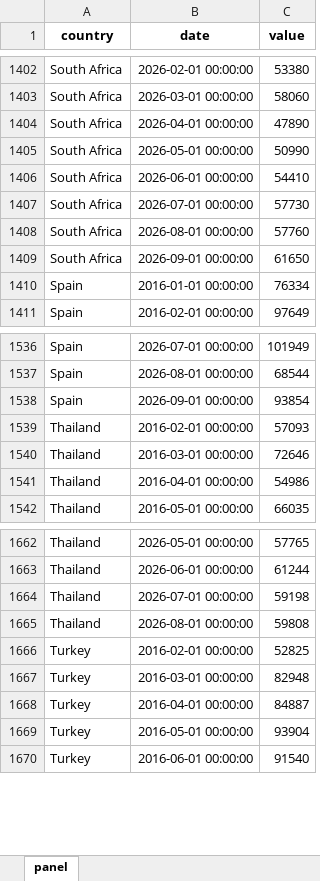
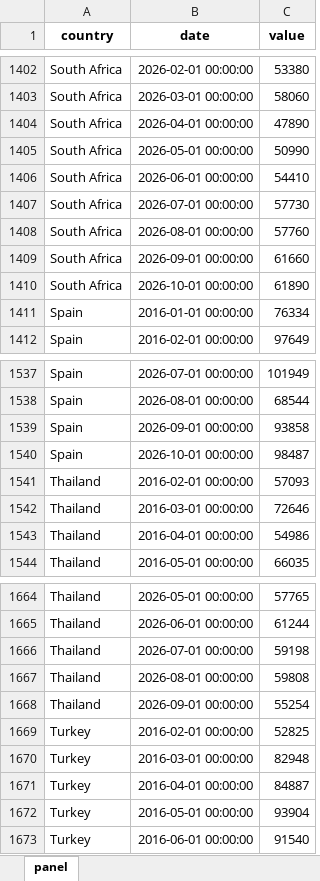
Before and after one commit to The-Mars-Guy/vehicle-sales-pages, an Excel workbook: data/latest/master_total_vehicle_sales.xlsx, sheet panel, drawn as a sheet; only a part is shown, gaps mark what is left out; values as stored, in another font and other column widths than the file's, no borders; addresses are those after the commit; the diff names each change by its address in the sheet, - before the commit and + after, or states it on an @@ line.

```diff
--- a/data/latest/master_total_vehicle_sales.xlsx (sheet panel)
+++ b/data/latest/master_total_vehicle_sales.xlsx (sheet panel)
-C1409 (value): 61650
+C1409 (value): 61660
+row 1410: South Africa | 2026-10-01 00:00:00 | 61890
-C1539 (value): 93854
+C1539 (value): 93858
+row 1540: Spain | 2026-10-01 00:00:00 | 98487
+row 1668: Thailand | 2026-09-01 00:00:00 | 55254
```
Also changed, not shown: data/latest/total_vehicle_sales_monthly_last_10y.xlsx, public/data/latest/master_total_vehicle_sales.xlsx, 7 other files.
